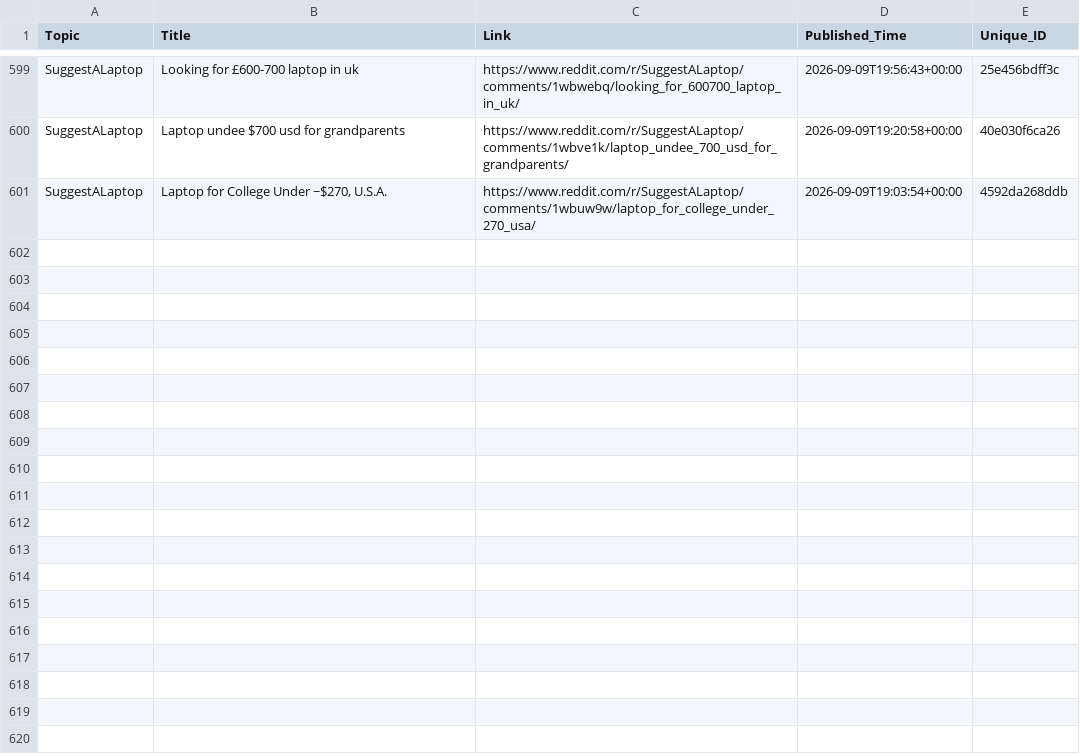
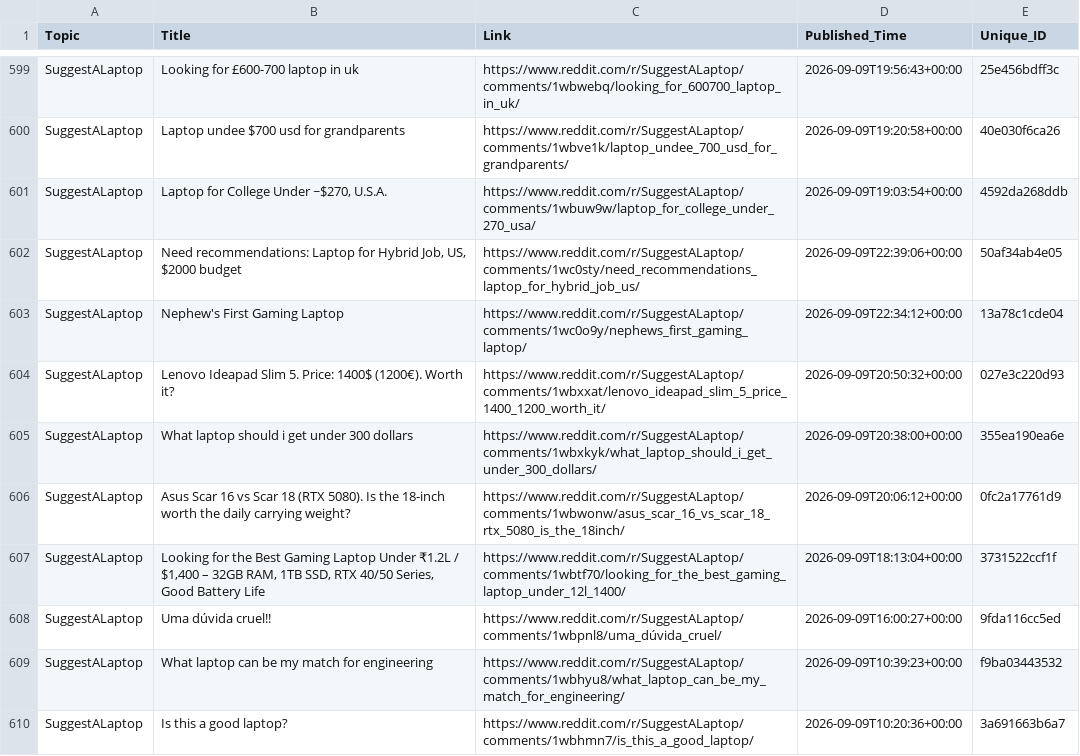
Before and after one commit to sidhu2690/EB_reddit, a CSV file: posts.csv, drawn as a sheet; only a part is shown, gaps mark what is left out; the diff names each change by its address in the sheet, - before the commit and + after, or states it on an @@ line.

```diff
--- a/posts.csv
+++ b/posts.csv
+row 602: SuggestALaptop | Need recommendations: Laptop for Hybrid Job, US, $2000 budget | https://www.reddit.com/r/SuggestALaptop/comments/1wc0sty/need_recommendations_laptop_for_hybrid_job_us/ | 2026-09-09T22:39:06+00:00 | 50af34ab4e05
+row 603: SuggestALaptop | Nephew's First Gaming Laptop | https://www.reddit.com/r/SuggestALaptop/comments/1wc0o9y/nephews_first_gaming_laptop/ | 2026-09-09T22:34:12+00:00 | 13a78c1cde04
+row 604: SuggestALaptop | Lenovo Ideapad Slim 5. Price: 1400$ (1200€). Worth it? | https://www.reddit.com/r/SuggestALaptop/comments/1wbxxat/lenovo_ideapad_slim_5_price_1400_1200_worth_it/ | 2026-09-09T20:50:32+00:00 | 027e3c220d93
+row 605: SuggestALaptop | What laptop should i get under 300 dollars | https://www.reddit.com/r/SuggestALaptop/comments/1wbxkyk/what_laptop_should_i_get_under_300_dollars/ | 2026-09-09T20:38:00+00:00 | 355ea190ea6e
+row 606: SuggestALaptop | Asus Scar 16 vs Scar 18 (RTX 5080). Is the 18-inch worth the daily carrying weight? | https://www.reddit.com/r/SuggestALaptop/comments/1wbwonw/asus_scar_16_vs_scar_18_rtx_5080_is_the_18inch/ | 2026-09-09T20:06:12+00:00 | 0fc2a17761d9
+row 607: SuggestALaptop | Looking for the Best Gaming Laptop Under ₹1.2L / $1,400 – 32GB RAM, 1TB SSD, RTX 40/50 Series, Good Battery Life | https://www.reddit.com/r/SuggestALaptop/comments/1wbtf70/looking_for_the_best_gaming_laptop_under_12l_1400/ | 2026-09-09T18:13:04+00:00 | 3731522ccf1f
+row 608: SuggestALaptop | Uma dúvida cruel!! | https://www.reddit.com/r/SuggestALaptop/comments/1wbpnl8/uma_dúvida_cruel/ | 2026-09-09T16:00:27+00:00 | 9fda116cc5ed
+row 609: SuggestALaptop | What laptop can be my match for engineering | https://www.reddit.com/r/SuggestALaptop/comments/1wbhyu8/what_laptop_can_be_my_match_for_engineering/ | 2026-09-09T10:39:23+00:00 | f9ba03443532
+row 610: SuggestALaptop | Is this a good laptop? | https://www.reddit.com/r/SuggestALaptop/comments/1wbhmn7/is_this_a_good_laptop/ | 2026-09-09T10:20:36+00:00 | 3a691663b6a7
```
